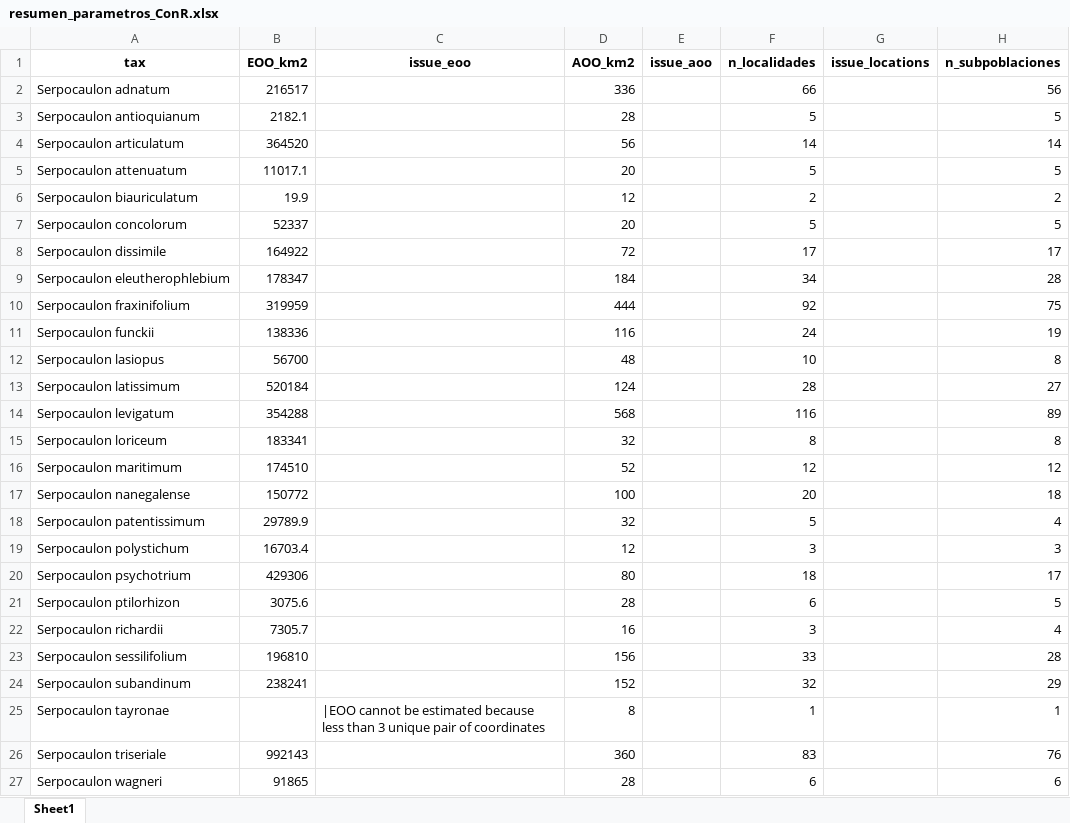
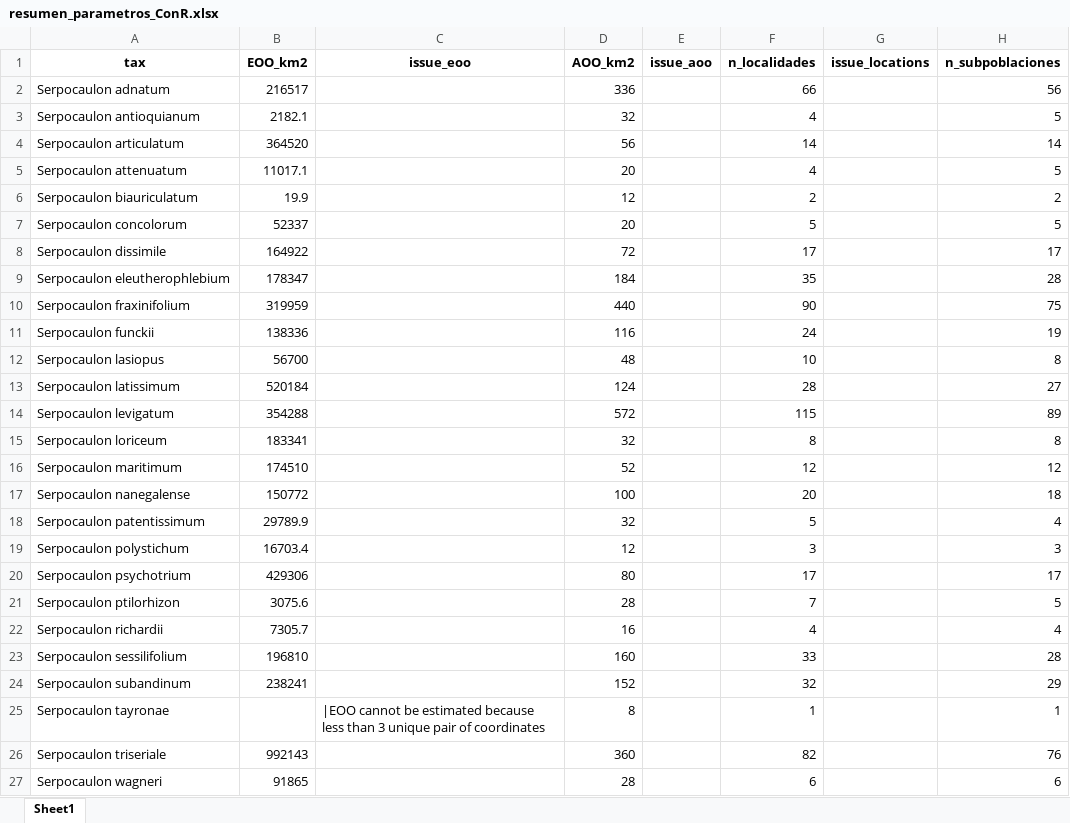
Before and after one commit to Veronicabc-max/SerpocaulonAssessment, an Excel workbook: resultados/ConR/criterioB/resumen_parametros_ConR.xlsx, sheet Sheet1, drawn as a sheet; values as stored, in another font and other column widths than the file's, no borders; the diff names each change by its address in the sheet, - before the commit and + after, or states it on an @@ line.

```diff
--- a/resultados/ConR/criterioB/resumen_parametros_ConR.xlsx (sheet Sheet1)
+++ b/resultados/ConR/criterioB/resumen_parametros_ConR.xlsx (sheet Sheet1)
-D3 (AOO_km2): 28
+D3 (AOO_km2): 32
-F3 (n_localidades): 5
+F3 (n_localidades): 4
-F5 (n_localidades): 5
+F5 (n_localidades): 4
-F9 (n_localidades): 34
+F9 (n_localidades): 35
-D10 (AOO_km2): 444
+D10 (AOO_km2): 440
-F10 (n_localidades): 92
+F10 (n_localidades): 90
-D14 (AOO_km2): 568
+D14 (AOO_km2): 572
-F14 (n_localidades): 116
+F14 (n_localidades): 115
-F20 (n_localidades): 18
+F20 (n_localidades): 17
-F21 (n_localidades): 6
+F21 (n_localidades): 7
-F22 (n_localidades): 3
+F22 (n_localidades): 4
-D23 (AOO_km2): 156
+D23 (AOO_km2): 160
-F26 (n_localidades): 83
+F26 (n_localidades): 82
```
Also changed, not shown: resultados/ConR/criterioB/registros_en_areas_protegidas.xlsx, 3 other files.
